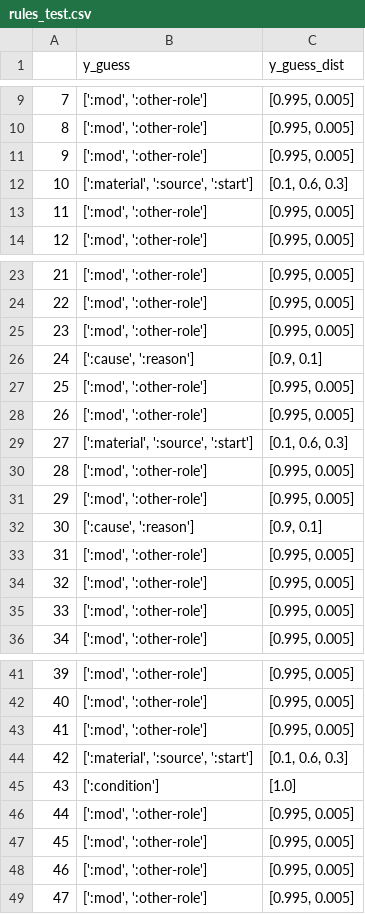
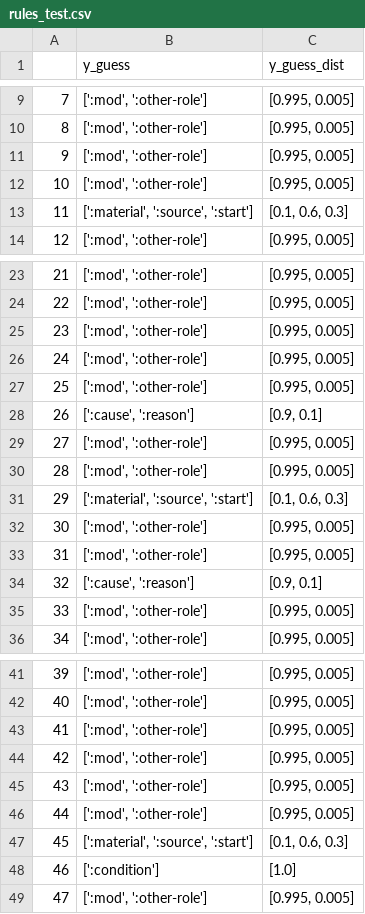
Before and after one commit to clairepost/AMRtoUMR, a CSV file: input_data/rules_test.csv, drawn as a sheet; only a part is shown, gaps mark what is left out; the diff covers the shown part only.

```diff
--- a/input_data/rules_test.csv
+++ b/input_data/rules_test.csv
@@ -11,4 +11,4 @@
 9,"[':mod', ':other-role']","[0.995, 0.005]"
-10,"[':material', ':source', ':start']","[0.1, 0.6, 0.3]"
-11,"[':mod', ':other-role']","[0.995, 0.005]"
+10,"[':mod', ':other-role']","[0.995, 0.005]"
+11,"[':material', ':source', ':start']","[0.1, 0.6, 0.3]"
 12,"[':mod', ':other-role']","[0.995, 0.005]"
@@ -25,11 +25,11 @@
 23,"[':mod', ':other-role']","[0.995, 0.005]"
-24,"[':cause', ':reason']","[0.9, 0.1]"
+24,"[':mod', ':other-role']","[0.995, 0.005]"
 25,"[':mod', ':other-role']","[0.995, 0.005]"
-26,"[':mod', ':other-role']","[0.995, 0.005]"
-27,"[':material', ':source', ':start']","[0.1, 0.6, 0.3]"
+26,"[':cause', ':reason']","[0.9, 0.1]"
+27,"[':mod', ':other-role']","[0.995, 0.005]"
 28,"[':mod', ':other-role']","[0.995, 0.005]"
-29,"[':mod', ':other-role']","[0.995, 0.005]"
-30,"[':cause', ':reason']","[0.9, 0.1]"
+29,"[':material', ':source', ':start']","[0.1, 0.6, 0.3]"
+30,"[':mod', ':other-role']","[0.995, 0.005]"
 31,"[':mod', ':other-role']","[0.995, 0.005]"
-32,"[':mod', ':other-role']","[0.995, 0.005]"
+32,"[':cause', ':reason']","[0.9, 0.1]"
 33,"[':mod', ':other-role']","[0.995, 0.005]"
@@ -43,7 +43,7 @@
 41,"[':mod', ':other-role']","[0.995, 0.005]"
-42,"[':material', ':source', ':start']","[0.1, 0.6, 0.3]"
-43,[':condition'],[1.0]
+42,"[':mod', ':other-role']","[0.995, 0.005]"
+43,"[':mod', ':other-role']","[0.995, 0.005]"
 44,"[':mod', ':other-role']","[0.995, 0.005]"
-45,"[':mod', ':other-role']","[0.995, 0.005]"
-46,"[':mod', ':other-role']","[0.995, 0.005]"
+45,"[':material', ':source', ':start']","[0.1, 0.6, 0.3]"
+46,[':condition'],[1.0]
 47,"[':mod', ':other-role']","[0.995, 0.005]"
```
Also changed, not shown: 4 edited cells elsewhere in this file, input_data/rules_train.csv, input_data/test_data.csv, 43 other files.
